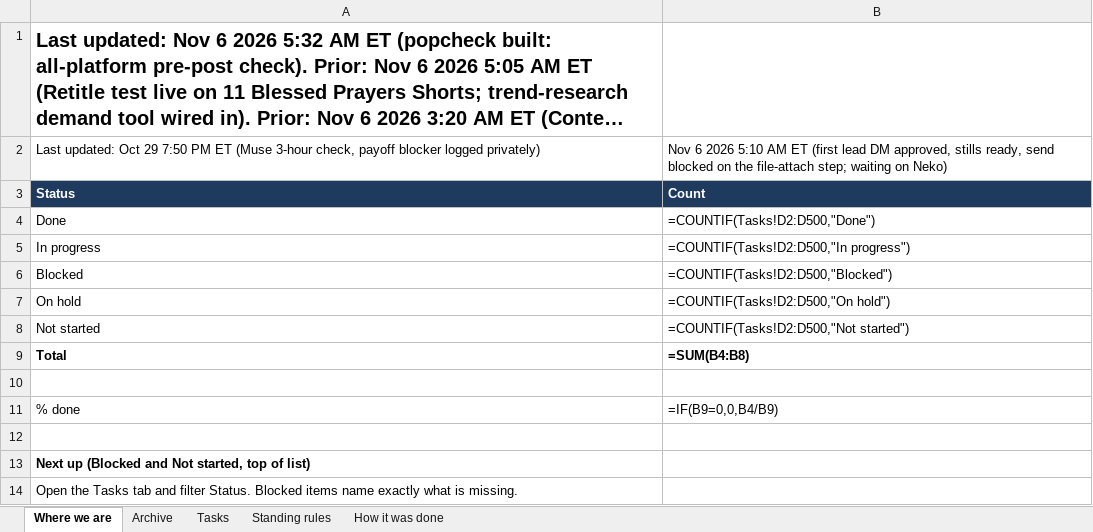
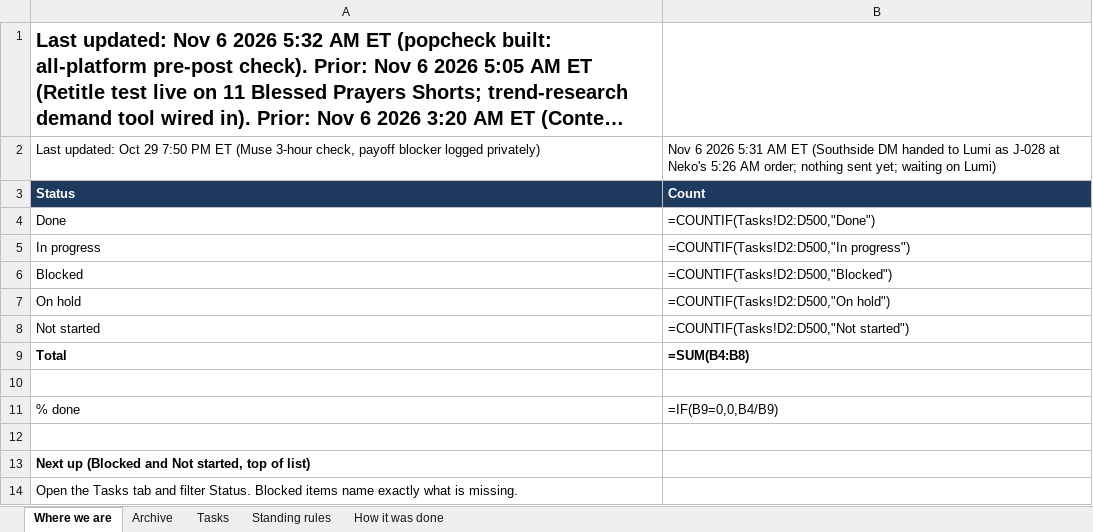
Before and after one commit to nekohusser-beep/morning-word-videos., an Excel workbook: overnight/Claude-Work-Tracker.xlsx, sheet Where we are, drawn as a sheet; long unchanged cells end in …; values as stored, in another font and other column widths than the file's, no borders; formulas without a stored value are shown as written; the diff names each change by its address in the sheet, - before the commit and + after, or states it on an @@ line.

```diff
--- a/overnight/Claude-Work-Tracker.xlsx (sheet Where we are)
+++ b/overnight/Claude-Work-Tracker.xlsx (sheet Where we are)
-B2: …6 2026 5:10 AM ET (first lead DM approved, stills ready, send blocked on the file-attach step; waiting on Neko)
+B2: …6 2026 5:31 AM ET (Southside DM handed to Lumi as J-028 at Neko's 5:26 AM order; nothing sent yet; waiting on Lumi)
```
Also changed, not shown: sheet Tasks, 1 other file.
